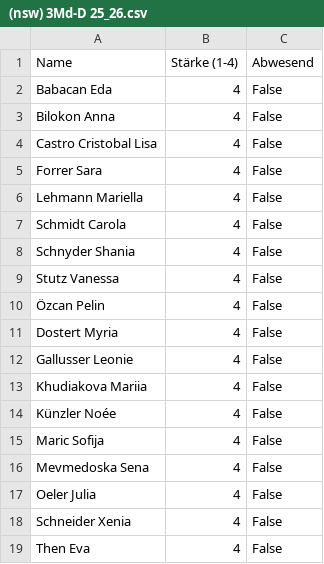
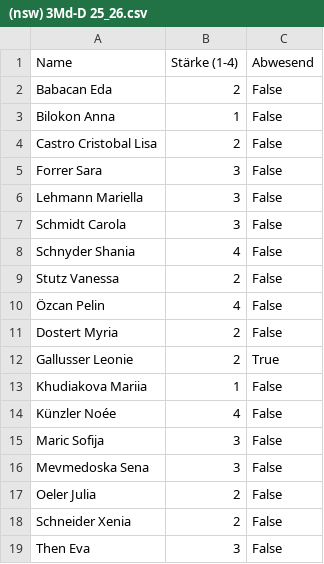
Before and after one commit to schorschi72/Teameinteilung, a CSV file: participants/(nsw) 3Md-D 25_26.csv, drawn as a sheet.

Commit message:
Save (nsw) 3Md-D 25_26.csv via Streamlit app

```diff
--- a/participants/(nsw) 3Md-D 25_26.csv
+++ b/participants/(nsw) 3Md-D 25_26.csv
@@ -1,19 +1,19 @@
 Name,Stärke (1-4),Abwesend
-Babacan Eda,4,False
-Bilokon Anna,4,False
-Castro Cristobal Lisa,4,False
-Forrer Sara,4,False
-Lehmann Mariella,4,False
-Schmidt Carola,4,False
+Babacan Eda,2,False
+Bilokon Anna,1,False
+Castro Cristobal Lisa,2,False
+Forrer Sara,3,False
+Lehmann Mariella,3,False
+Schmidt Carola,3,False
 Schnyder Shania,4,False
-Stutz Vanessa,4,False
+Stutz Vanessa,2,False
 Özcan Pelin,4,False
-Dostert Myria,4,False
-Gallusser Leonie,4,False
-Khudiakova Mariia,4,False
+Dostert Myria,2,False
+Gallusser Leonie,2,True
+Khudiakova Mariia,1,False
 Künzler Noée,4,False
-Maric Sofija,4,False
-Mevmedoska Sena,4,False
-Oeler Julia,4,False
-Schneider Xenia,4,False
-Then Eva,4,False
+Maric Sofija,3,False
+Mevmedoska Sena,3,False
+Oeler Julia,2,False
+Schneider Xenia,2,False
+Then Eva,3,False
```
